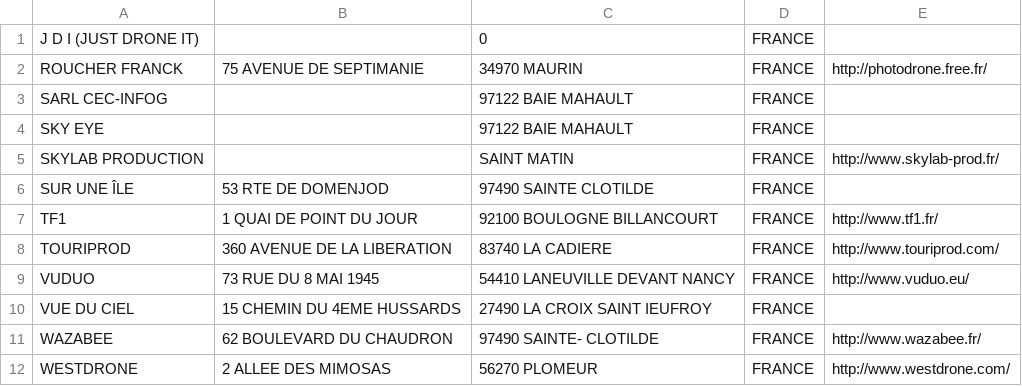
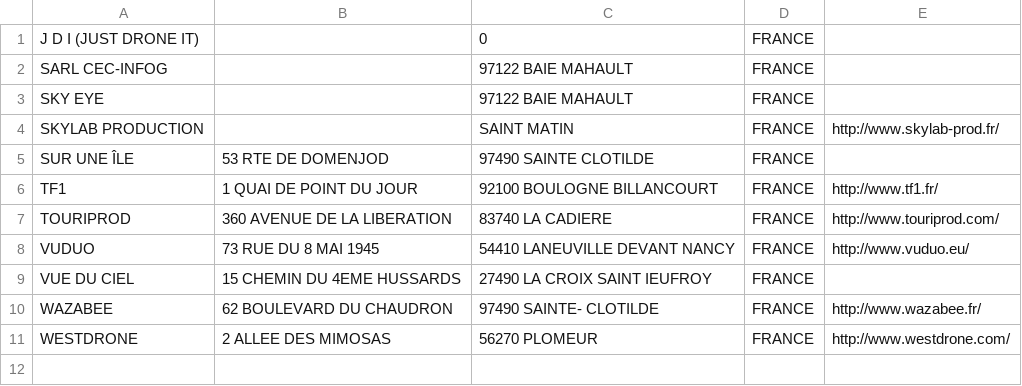
Before and after one commit to igeofr/igeofr.github.io, a CSV file: map_drones/notfoundexploitants.csv, drawn as a sheet; the diff names each change by its address in the sheet, - before the commit and + after, or states it on an @@ line.

Commit message:
ROUCHER

```diff
--- a/map_drones/notfoundexploitants.csv
+++ b/map_drones/notfoundexploitants.csv
-row 2: ROUCHER FRANCK | 75 AVENUE DE SEPTIMANIE | 34970 MAURIN | FRANCE | http://photodrone.free.fr/
```
